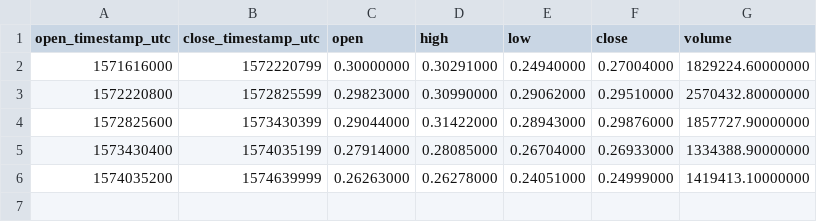
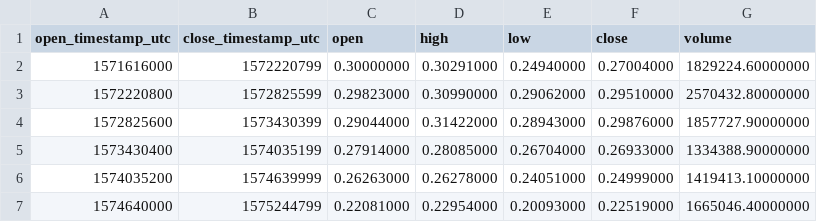
Before and after one commit to cryptobigbro/binance-XRPBUSD, a CSV file: binance-XRPBUSD-1w.csv, drawn as a sheet.

```diff
--- a/binance-XRPBUSD-1w.csv
+++ b/binance-XRPBUSD-1w.csv
@@ -6 +6,2 @@ open_timestamp_utc,close_timestamp_utc,open,high,low,close,volume
 1574035200,1574639999,0.26263000,0.26278000,0.24051000,0.24999000,1419413.10000000
+1574640000,1575244799,0.22081000,0.22954000,0.20093000,0.22519000,1665046.40000000
```
Also changed, not shown: binance-XRPBUSD-1d.csv, binance-XRPBUSD-1h.csv, 1 other file.
